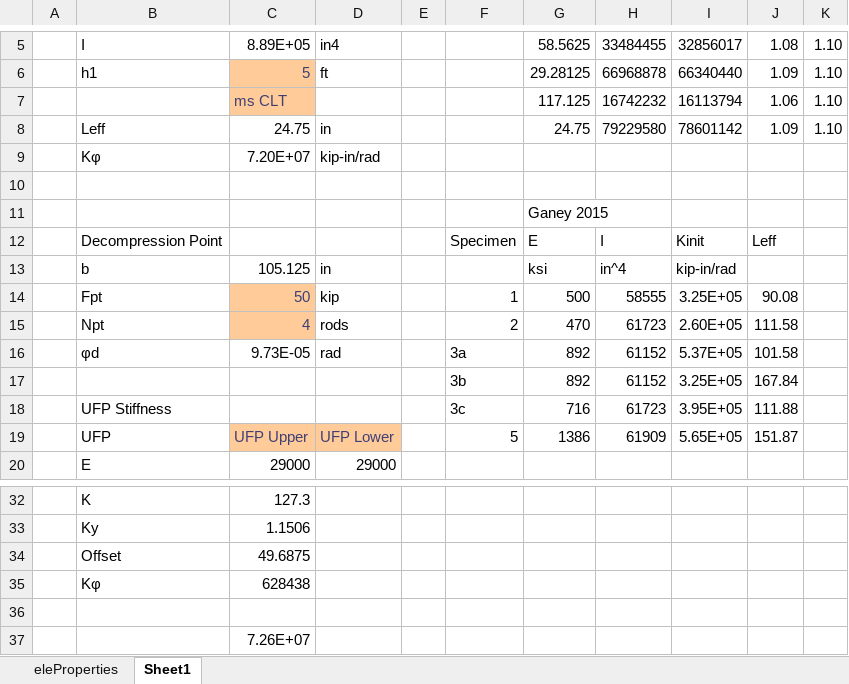
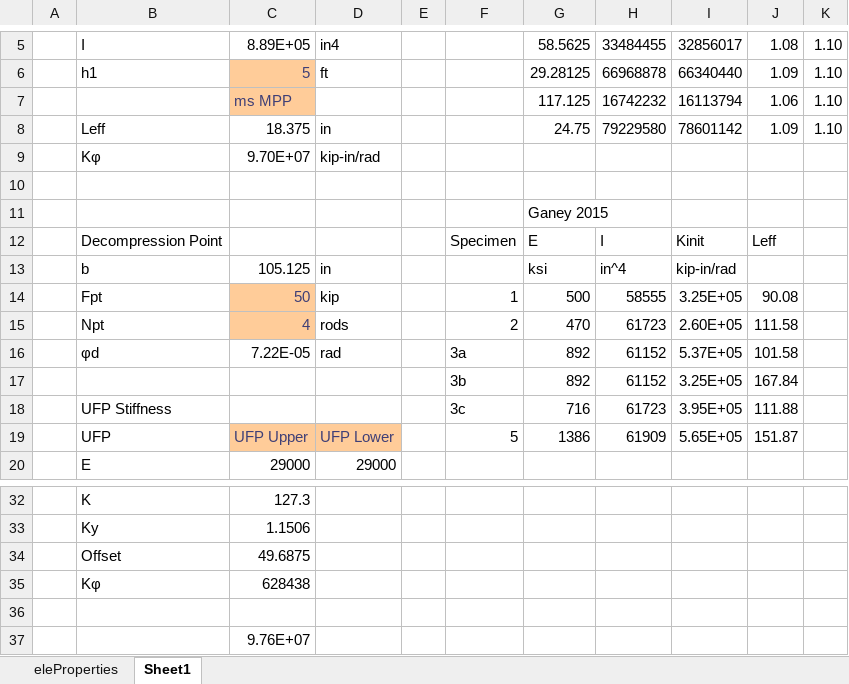
Before and after one commit to wilway256/3D_Model_Workshop, an Excel workbook: docs/Stiffness Check.xlsx, sheet Sheet1, drawn as a sheet; only a part is shown, gaps mark what is left out; values as stored, in another font and other column widths than the file's, no borders; the diff names each change by its address in the sheet, - before the commit and + after, or states it on an @@ line.

```diff
--- a/docs/Stiffness Check.xlsx (sheet Sheet1)
+++ b/docs/Stiffness Check.xlsx (sheet Sheet1)
-C7: ms CLT
+C7: ms MPP
-C8: 24.75
+C8: 18.375
-C9: 7.20E+07
+C9: 9.70E+07
-C16: 9.73E-05
+C16: 7.22E-05
-C37: 7.26E+07
+C37: 9.76E+07
```
Also changed, not shown: Model_Builder.xlsm, 10 other files.
